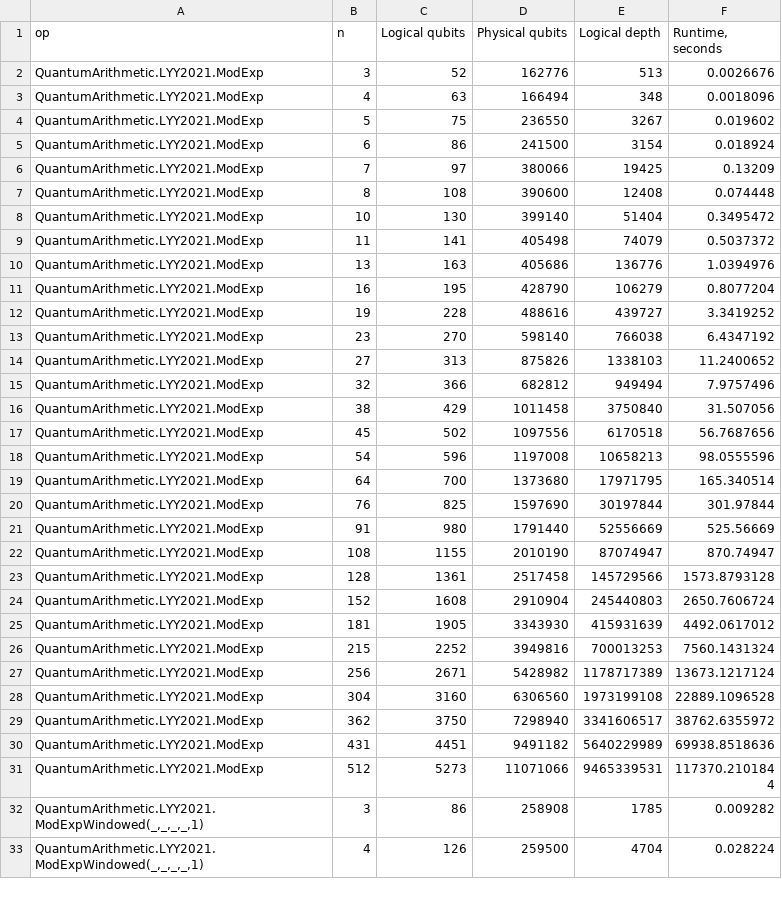
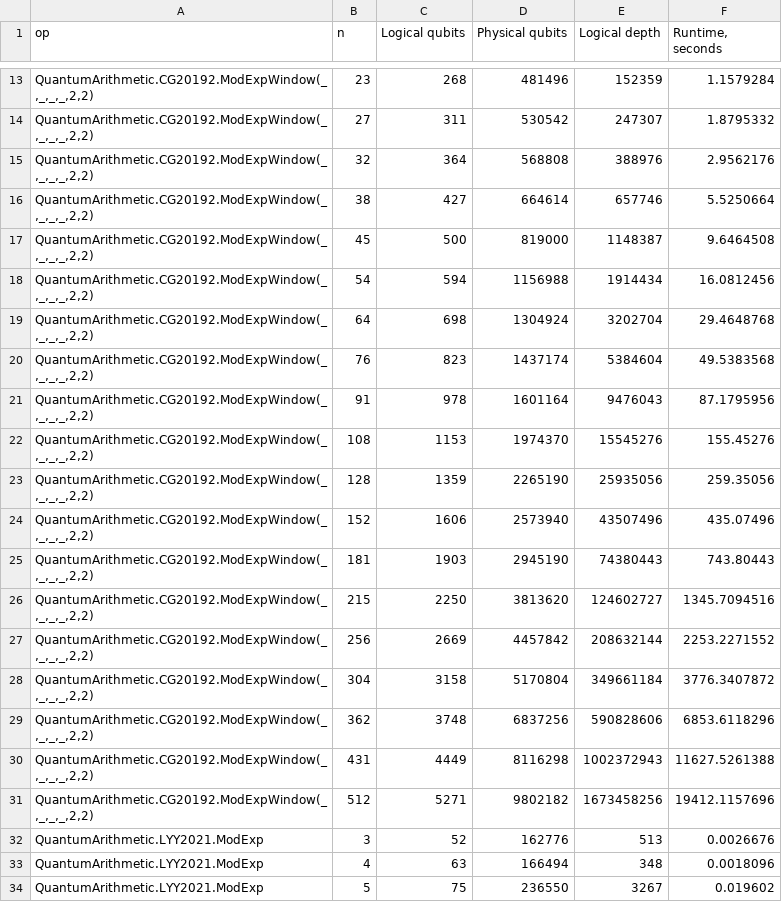
Before and after one commit to fedimser/quant-arith-re, a CSV file: resource_estimate/results/estimate_resources_mod_exp.csv, drawn as a sheet; only a part is shown, gaps mark what is left out; the shorter side is filled out with more unchanged rows; the diff covers the shown part only; the diff names each change by its address in the sheet, - before the commit and + after, or states it on an @@ line.

```diff
--- a/resource_estimate/results/estimate_resources_mod_exp.csv
+++ b/resource_estimate/results/estimate_resources_mod_exp.csv
+row 13: QuantumArithmetic.CG20192.ModExpWindow(_,_,_,_,2,2) | 23 | 268 | 481496 | 152359 | 1.1579284
+row 14: QuantumArithmetic.CG20192.ModExpWindow(_,_,_,_,2,2) | 27 | 311 | 530542 | 247307 | 1.8795332
+row 15: QuantumArithmetic.CG20192.ModExpWindow(_,_,_,_,2,2) | 32 | 364 | 568808 | 388976 | 2.9562176
+row 16: QuantumArithmetic.CG20192.ModExpWindow(_,_,_,_,2,2) | 38 | 427 | 664614 | 657746 | 5.5250664
+row 17: QuantumArithmetic.CG20192.ModExpWindow(_,_,_,_,2,2) | 45 | 500 | 819000 | 1148387 | 9.6464508
+row 18: QuantumArithmetic.CG20192.ModExpWindow(_,_,_,_,2,2) | 54 | 594 | 1156988 | 1914434 | 16.0812456
+row 19: QuantumArithmetic.CG20192.ModExpWindow(_,_,_,_,2,2) | 64 | 698 | 1304924 | 3202704 | 29.4648768
+row 20: QuantumArithmetic.CG20192.ModExpWindow(_,_,_,_,2,2) | 76 | 823 | 1437174 | 5384604 | 49.5383568
+row 21: QuantumArithmetic.CG20192.ModExpWindow(_,_,_,_,2,2) | 91 | 978 | 1601164 | 9476043 | 87.1795956
+row 22: QuantumArithmetic.CG20192.ModExpWindow(_,_,_,_,2,2) | 108 | 1153 | 1974370 | 15545276 | 155.45276
+row 23: QuantumArithmetic.CG20192.ModExpWindow(_,_,_,_,2,2) | 128 | 1359 | 2265190 | 25935056 | 259.35056
+row 24: QuantumArithmetic.CG20192.ModExpWindow(_,_,_,_,2,2) | 152 | 1606 | 2573940 | 43507496 | 435.07496
+row 25: QuantumArithmetic.CG20192.ModExpWindow(_,_,_,_,2,2) | 181 | 1903 | 2945190 | 74380443 | 743.80443
+row 26: QuantumArithmetic.CG20192.ModExpWindow(_,_,_,_,2,2) | 215 | 2250 | 3813620 | 124602727 | 1345.7094516
+row 27: QuantumArithmetic.CG20192.ModExpWindow(_,_,_,_,2,2) | 256 | 2669 | 4457842 | 208632144 | 2253.2271552
+row 28: QuantumArithmetic.CG20192.ModExpWindow(_,_,_,_,2,2) | 304 | 3158 | 5170804 | 349661184 | 3776.3407872
+row 29: QuantumArithmetic.CG20192.ModExpWindow(_,_,_,_,2,2) | 362 | 3748 | 6837256 | 590828606 | 6853.6118296
+row 30: QuantumArithmetic.CG20192.ModExpWindow(_,_,_,_,2,2) | 431 | 4449 | 8116298 | 1002372943 | 11627.5261388
+row 31: QuantumArithmetic.CG20192.ModExpWindow(_,_,_,_,2,2) | 512 | 5271 | 9802182 | 1673458256 | 19412.1157696
```
Also changed, not shown: 11 added rows elsewhere in this file, 2 other files.
